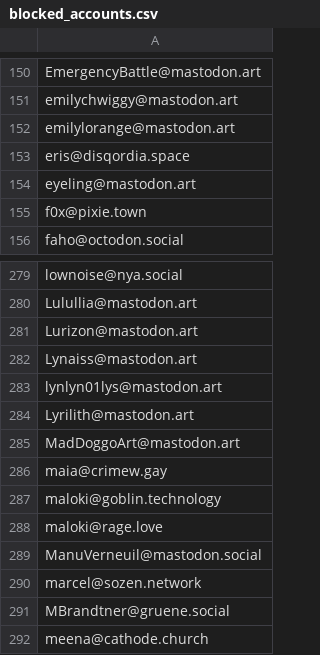
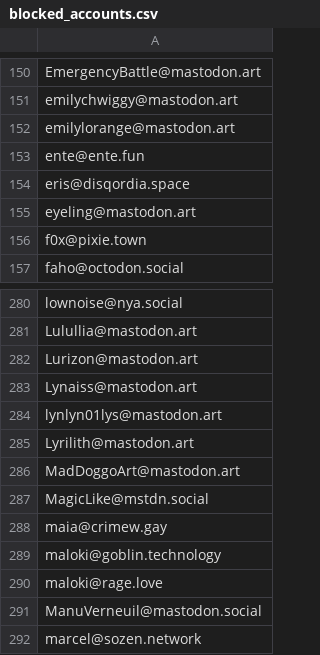
Before and after one commit to kromonos/userful_files, a CSV file: Mastodon blocks/blocked_accounts.csv, drawn as a sheet; only a part is shown, gaps mark what is left out; the shorter side is filled out with more unchanged rows.

Commit message:
Add more morons

```diff
--- a/Mastodon blocks/blocked_accounts.csv
+++ b/Mastodon blocks/blocked_accounts.csv
@@ -152,2 +152,3 @@ emilychwiggy@mastodon.art
 emilylorange@mastodon.art
+ente@ente.fun
 eris@disqordia.space
@@ -285,2 +286,3 @@ Lyrilith@mastodon.art
 MadDoggoArt@mastodon.art
+MagicLike@mstdn.social
 maia@crimew.gay
```
